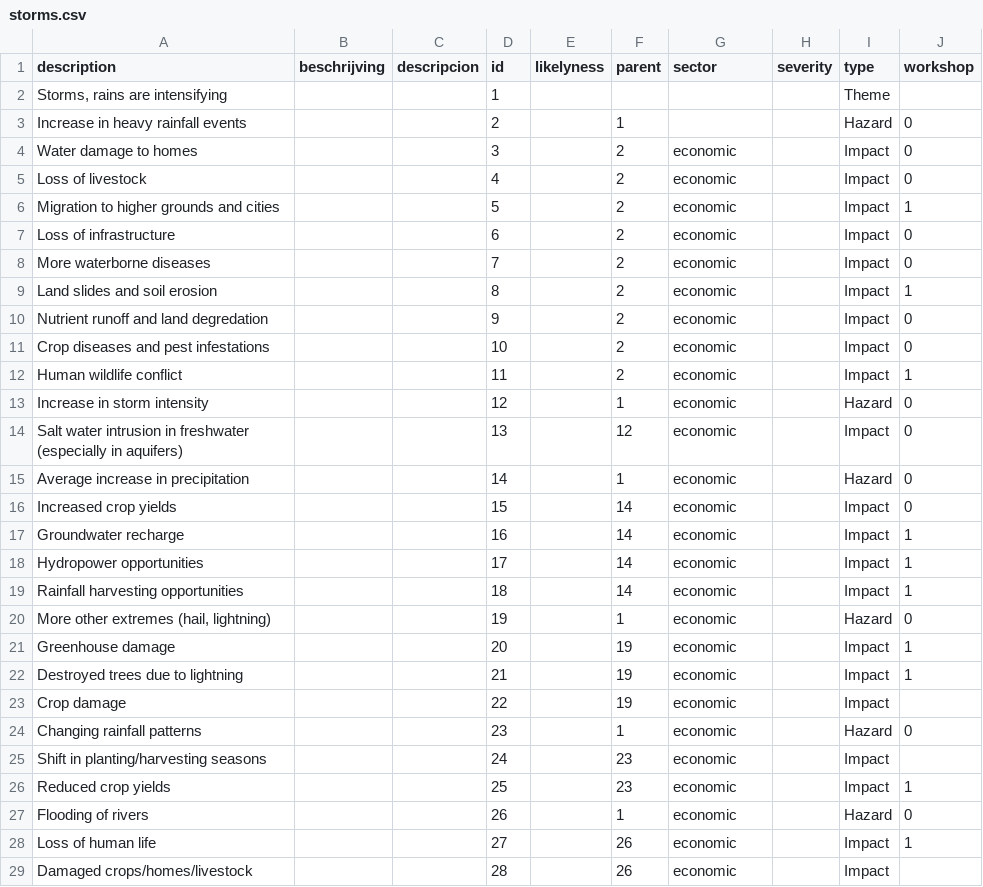
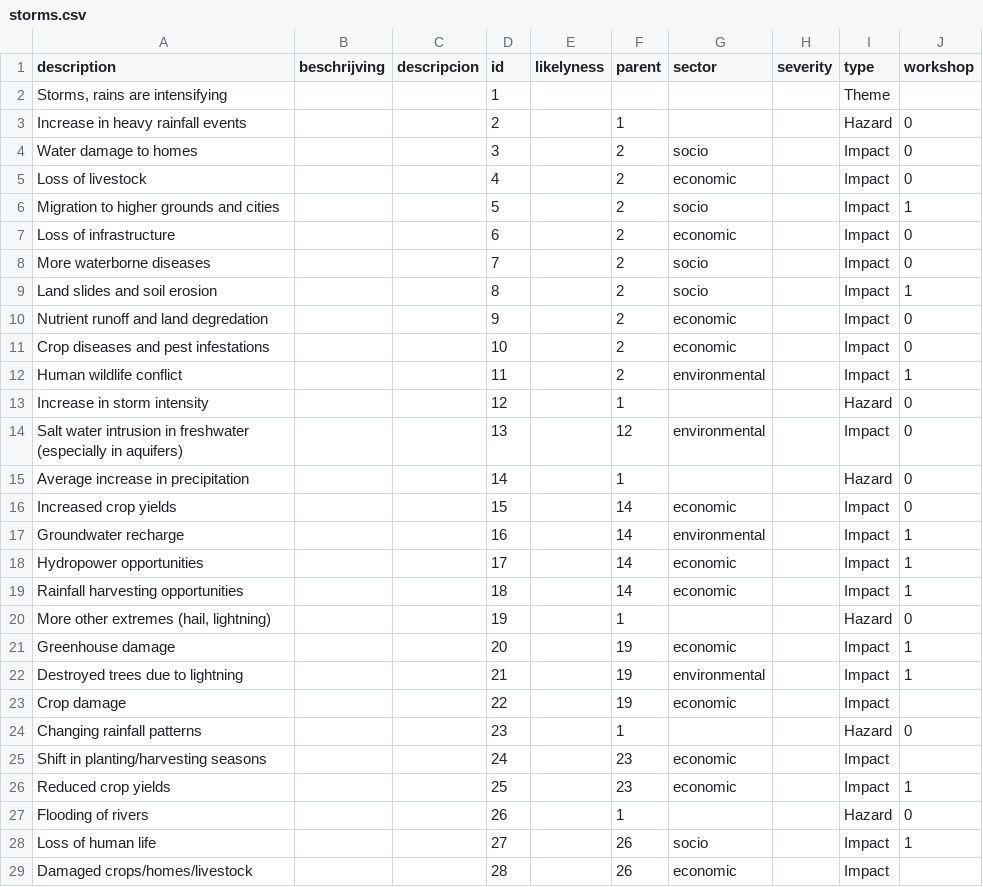
Before and after one commit to sophievanderhorst/data, a CSV file: bollentool/kenya/storms.csv, drawn as a sheet.

Commit message:
Update storms.csv

```diff
--- a/bollentool/kenya/storms.csv
+++ b/bollentool/kenya/storms.csv
@@ -3,27 +3,27 @@
 Increase in heavy rainfall events,,,2,,1,,,Hazard,0
-Water damage to homes,,,3,,2,economic,,Impact,0
+Water damage to homes,,,3,,2,socio,,Impact,0
 Loss of livestock,,,4,,2,economic,,Impact,0
-Migration to higher grounds and cities,,,5,,2,economic,,Impact,1
+Migration to higher grounds and cities,,,5,,2,socio,,Impact,1
 Loss of infrastructure,,,6,,2,economic,,Impact,0
-More waterborne diseases,,,7,,2,economic,,Impact,0
-Land slides and soil erosion,,,8,,2,economic,,Impact,1
+More waterborne diseases,,,7,,2,socio,,Impact,0
+Land slides and soil erosion,,,8,,2,socio,,Impact,1
 Nutrient runoff and land degredation,,,9,,2,economic,,Impact,0
 Crop diseases and pest infestations,,,10,,2,economic,,Impact,0
-Human wildlife conflict,,,11,,2,economic,,Impact,1
-Increase in storm intensity,,,12,,1,economic,,Hazard,0
-Salt water intrusion in freshwater (especially in aquifers),,,13,,12,economic,,Impact,0
-Average increase in precipitation,,,14,,1,economic,,Hazard,0
+Human wildlife conflict,,,11,,2,environmental,,Impact,1
+Increase in storm intensity,,,12,,1,,,Hazard,0
+Salt water intrusion in freshwater (especially in aquifers),,,13,,12,environmental,,Impact,0
+Average increase in precipitation,,,14,,1,,,Hazard,0
 Increased crop yields,,,15,,14,economic,,Impact,0
-Groundwater recharge,,,16,,14,economic,,Impact,1
+Groundwater recharge,,,16,,14,environmental,,Impact,1
 Hydropower opportunities,,,17,,14,economic,,Impact,1
 Rainfall harvesting opportunities,,,18,,14,economic,,Impact,1
-"More other extremes (hail, lightning)",,,19,,1,economic,,Hazard,0
+"More other extremes (hail, lightning)",,,19,,1,,,Hazard,0
 Greenhouse damage,,,20,,19,economic,,Impact,1
-Destroyed trees due to lightning,,,21,,19,economic,,Impact,1
+Destroyed trees due to lightning,,,21,,19,environmental,,Impact,1
 Crop damage,,,22,,19,economic,,Impact,
-Changing rainfall patterns,,,23,,1,economic,,Hazard,0
+Changing rainfall patterns,,,23,,1,,,Hazard,0
 Shift in planting/harvesting seasons,,,24,,23,economic,,Impact,
 Reduced crop yields,,,25,,23,economic,,Impact,1
-Flooding of rivers,,,26,,1,economic,,Hazard,0
-Loss of human life,,,27,,26,economic,,Impact,1
+Flooding of rivers,,,26,,1,,,Hazard,0
+Loss of human life,,,27,,26,socio,,Impact,1
 Damaged crops/homes/livestock,,,28,,26,economic,,Impact,
```
